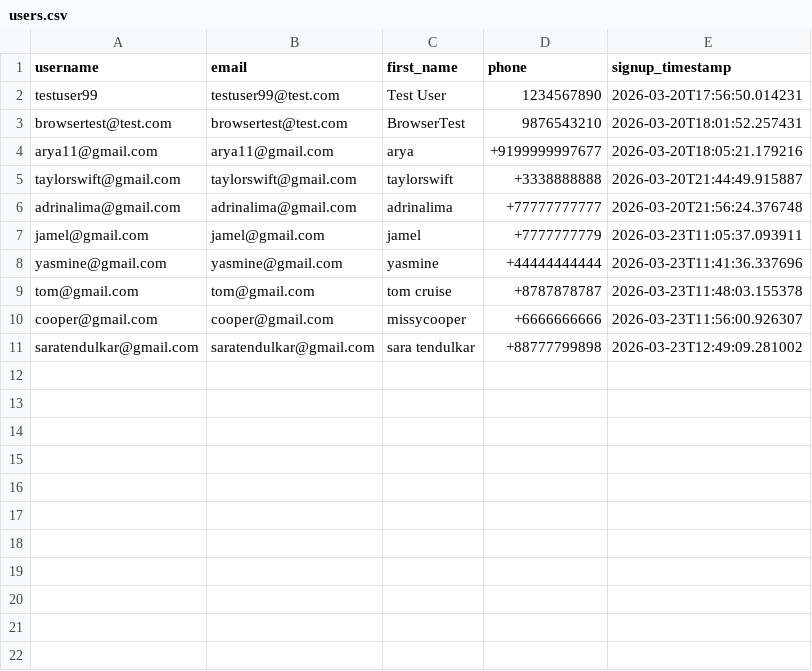
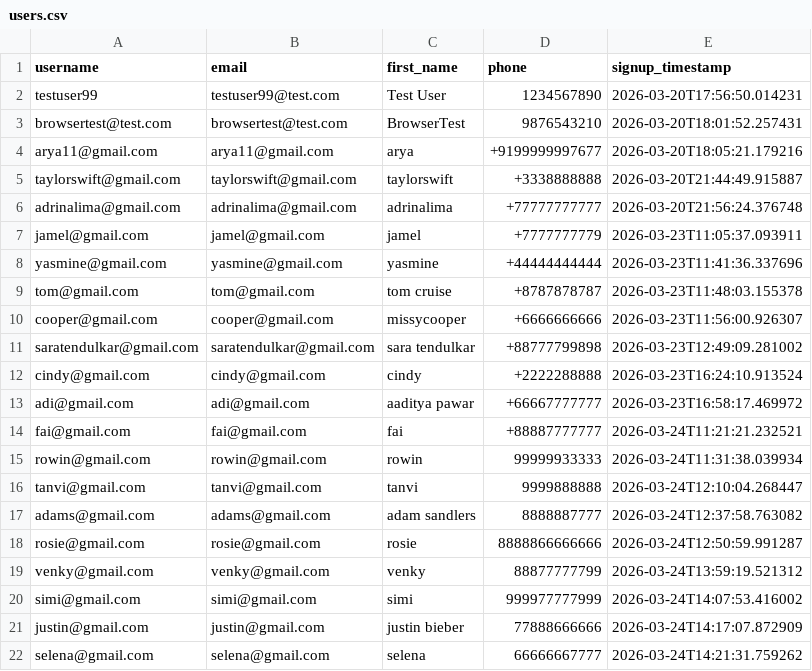
Before and after one commit to salonig90/Zeus-Group-8, a CSV file: backend/users.csv, drawn as a sheet.

```diff
--- a/backend/users.csv
+++ b/backend/users.csv
@@ -11 +11,12 @@ cooper@gmail.com,cooper@gmail.com,missycooper,+6666666666,2026-03-23T11:56:00.92
 saratendulkar@gmail.com,saratendulkar@gmail.com,sara tendulkar,+88777799898,2026-03-23T12:49:09.281002
+cindy@gmail.com,cindy@gmail.com,cindy,+2222288888,2026-03-23T16:24:10.913524
+adi@gmail.com,adi@gmail.com,aaditya pawar,+66667777777,2026-03-23T16:58:17.469972
+fai@gmail.com,fai@gmail.com,fai,+88887777777,2026-03-24T11:21:21.232521
+rowin@gmail.com,rowin@gmail.com,rowin,99999933333,2026-03-24T11:31:38.039934
+tanvi@gmail.com,tanvi@gmail.com,tanvi,9999888888,2026-03-24T12:10:04.268447
+adams@gmail.com,adams@gmail.com,adam sandlers,8888887777,2026-03-24T12:37:58.763082
+rosie@gmail.com,rosie@gmail.com,rosie,8888866666666,2026-03-24T12:50:59.991287
+venky@gmail.com,venky@gmail.com,venky,88877777799,2026-03-24T13:59:19.521312
+simi@gmail.com,simi@gmail.com,simi,999977777999,2026-03-24T14:07:53.416002
+justin@gmail.com,justin@gmail.com,justin bieber,77888666666,2026-03-24T14:17:07.872909
+selena@gmail.com,selena@gmail.com,selena,66666667777,2026-03-24T14:21:31.759262
```
Also changed, not shown: 31 other files.
